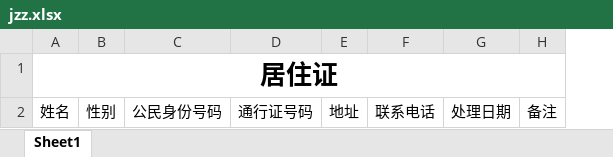
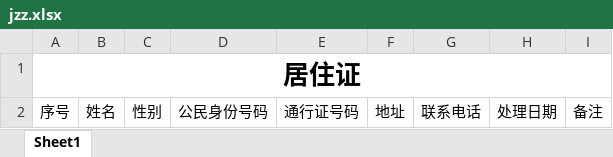
Before and after one commit to ArcherLuo233/election-s-prediction, an Excel workbook: template/jzz.xlsx, sheet Sheet1, drawn as a sheet; values as stored, in another font and other column widths than the file's, no borders; removed rows and columns are numbered as before the commit, all else as after; the diff names each change by its address in the sheet, - before the commit and + after, or states it on an @@ line.

```diff
--- a/template/jzz.xlsx (sheet Sheet1)
+++ b/template/jzz.xlsx (sheet Sheet1)
+column A, rows 1-2: 居住证 | 序号
-B1: 居住证
+B1: (empty)
-A1:H1 merged
```
Also changed, not shown: template/ts.xlsx.
